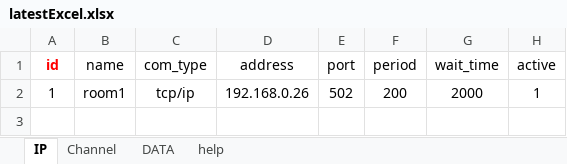
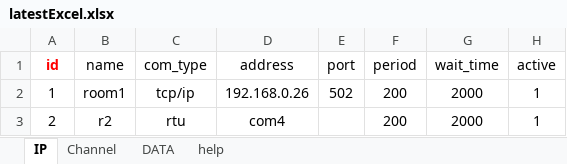
Before and after one commit to sungyeon-0975/Bems_modbus_poll, an Excel workbook: latestExcel.xlsx, sheet IP, drawn as a sheet; values as stored, in another font and other column widths than the file's, no borders; the diff names each change by its address in the sheet, - before the commit and + after, or states it on an @@ line.

```diff
--- a/latestExcel.xlsx (sheet IP)
+++ b/latestExcel.xlsx (sheet IP)
+row 3: 2 | r2 | rtu | com4 |  | 200 | 2000 | 1
```
Also changed, not shown: sheet Channel, 1 other file.
